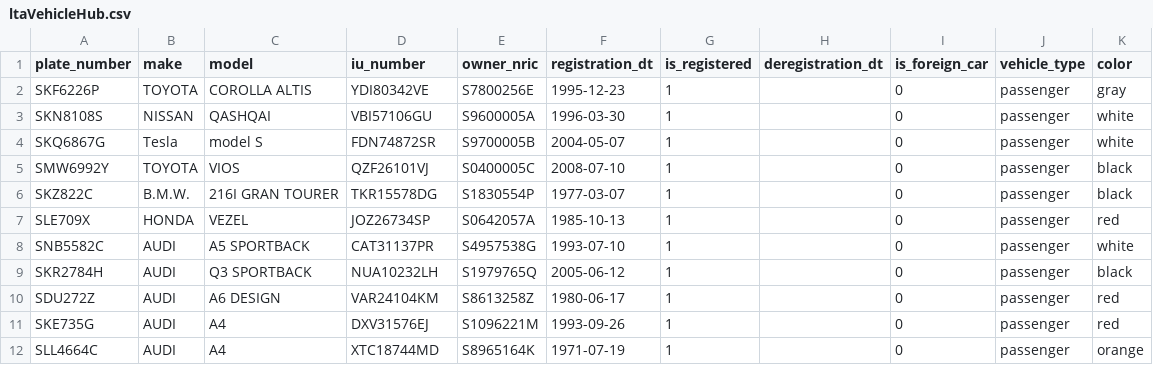
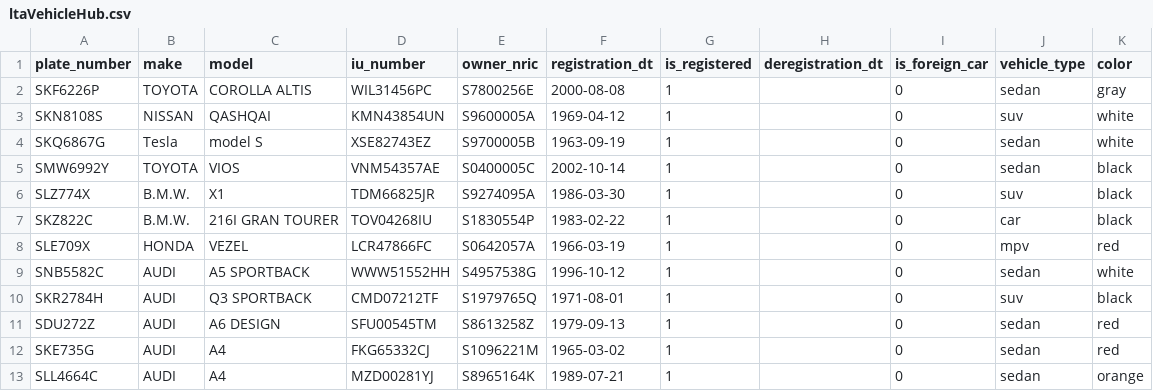
Before and after one commit to Astridstar/generator, a CSV file: config/generated/ltaVehicleHub.csv, drawn as a sheet; only a part is shown; the diff covers the shown part only.

```diff
--- a/config/generated/ltaVehicleHub.csv
+++ b/config/generated/ltaVehicleHub.csv
@@ -1,12 +1,13 @@
 plate_number,make,model,iu_number,owner_nric,registration_dt,is_registered,deregistration_dt,is_foreign_car,vehicle_type,color
-SKF6226P,TOYOTA,COROLLA ALTIS ,YDI80342VE,S7800256E,1995-12-23,1,,0,passenger,gray
-SKN8108S,NISSAN,QASHQAI,VBI57106GU,S9600005A,1996-03-30,1,,0,passenger,white
-SKQ6867G,Tesla,model S,FDN74872SR,S9700005B,2004-05-07,1,,0,passenger,white
-SMW6992Y,TOYOTA,VIOS ,QZF26101VJ,S0400005C,2008-07-10,1,,0,passenger,black
-SKZ822C,B.M.W.,216I GRAN TOURER ,TKR15578DG,S1830554P,1977-03-07,1,,0,passenger,black
-SLE709X,HONDA,VEZEL,JOZ26734SP,S0642057A,1985-10-13,1,,0,passenger,red
-SNB5582C,AUDI,A5 SPORTBACK ,CAT31137PR,S4957538G,1993-07-10,1,,0,passenger,white
-SKR2784H,AUDI,Q3 SPORTBACK ,NUA10232LH,S1979765Q,2005-06-12,1,,0,passenger,black
-SDU272Z,AUDI,A6 DESIGN ,VAR24104KM,S8613258Z,1980-06-17,1,,0,passenger,red
-SKE735G,AUDI,A4 ,DXV31576EJ,S1096221M,1993-09-26,1,,0,passenger,red
-SLL4664C,AUDI,A4 ,XTC18744MD,S8965164K,1971-07-19,1,,0,passenger,orange
+SKF6226P,TOYOTA,COROLLA ALTIS ,WIL31456PC,S7800256E,2000-08-08,1,,0,sedan,gray
+SKN8108S,NISSAN,QASHQAI,KMN43854UN,S9600005A,1969-04-12,1,,0,suv,white
+SKQ6867G,Tesla,model S,XSE82743EZ,S9700005B,1963-09-19,1,,0,sedan,white
+SMW6992Y,TOYOTA,VIOS ,VNM54357AE,S0400005C,2002-10-14,1,,0,sedan,black
+SLZ774X,B.M.W.,X1 ,TDM66825JR,S9274095A,1986-03-30,1,,0,suv,black
+SKZ822C,B.M.W.,216I GRAN TOURER ,TOV04268IU,S1830554P,1983-02-22,1,,0,car,black
+SLE709X,HONDA,VEZEL,LCR47866FC,S0642057A,1966-03-19,1,,0,mpv,red
+SNB5582C,AUDI,A5 SPORTBACK ,WWW51552HH,S4957538G,1996-10-12,1,,0,sedan,white
+SKR2784H,AUDI,Q3 SPORTBACK ,CMD07212TF,S1979765Q,1971-08-01,1,,0,suv,black
+SDU272Z,AUDI,A6 DESIGN ,SFU00545TM,S8613258Z,1979-09-13,1,,0,sedan,red
+SKE735G,AUDI,A4 ,FKG65332CJ,S1096221M,1965-03-02,1,,0,sedan,red
+SLL4664C,AUDI,A4 ,MZD00281YJ,S8965164K,1989-07-21,1,,0,sedan,orange
```
Also changed, not shown: 12 edited cells elsewhere in this file, config/generated/fr_alert.csv, config/generated/fr_event.csv, 17 other files.
